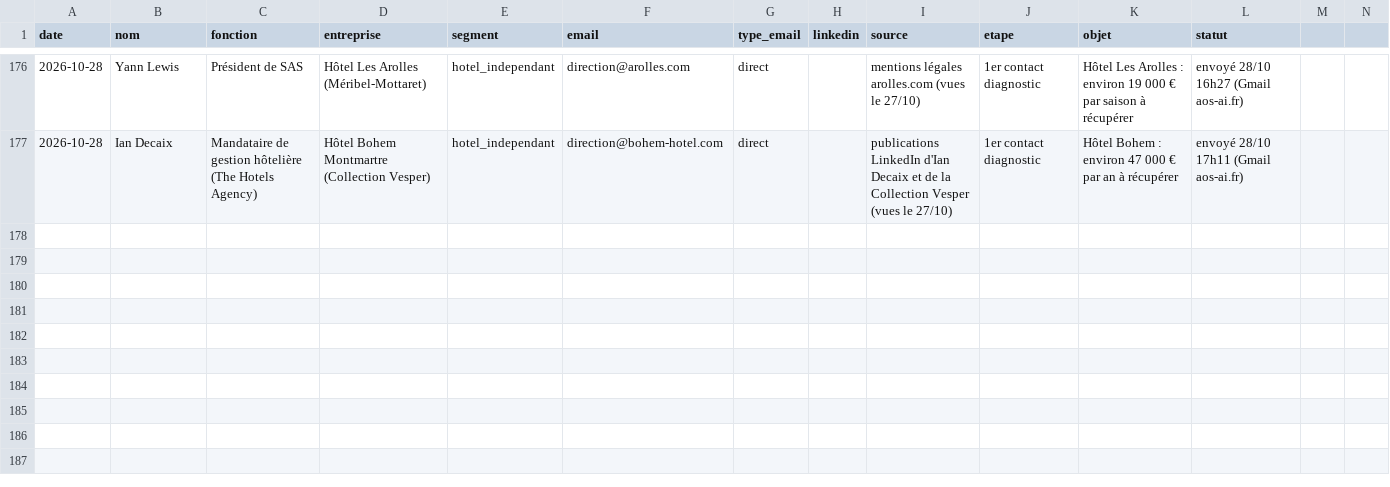
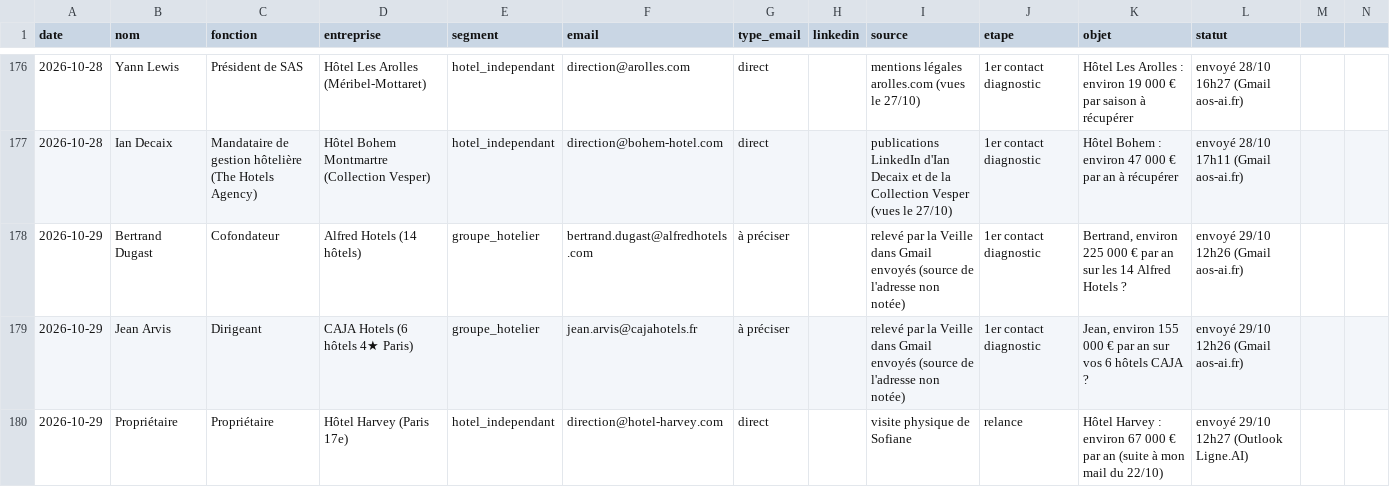
Before and after one commit to sofiane-agencybinari/reception-ai, a CSV file: prospection/suivi.csv, drawn as a sheet; only a part is shown, gaps mark what is left out; the diff names each change by its address in the sheet, - before the commit and + after, or states it on an @@ line.

Commit message:
suivi : +3 envois (Alfred, CAJA, relance Harvey)

```diff
--- a/prospection/suivi.csv
+++ b/prospection/suivi.csv
+row 178: 2026-10-29 | Bertrand Dugast | Cofondateur | Alfred Hotels (14 hôtels) | groupe_hotelier | bertrand.dugast@alfredhotels.com | à préciser |  | relevé par la Veille dans Gmail envoyés (source de l'adresse non notée) | 1er contact diagnostic | Bertrand, environ 225 000 € par an sur les 14 Alfred Hotels ? | envoyé 29/10 12h26 (Gmail aos-ai.fr)
+row 179: 2026-10-29 | Jean Arvis | Dirigeant | CAJA Hotels (6 hôtels 4★ Paris) | groupe_hotelier | jean.arvis@cajahotels.fr | à préciser |  | relevé par la Veille dans Gmail envoyés (source de l'adresse non notée) | 1er contact diagnostic | Jean, environ 155 000 € par an sur vos 6 hôtels CAJA ? | envoyé 29/10 12h26 (Gmail aos-ai.fr)
+row 180: 2026-10-29 | Propriétaire | Propriétaire | Hôtel Harvey (Paris 17e) | hotel_independant | direction@hotel-harvey.com | direct |  | visite physique de Sofiane | relance | Hôtel Harvey : environ 67 000 € par an (suite à mon mail du 22/10) | envoyé 29/10 12h27 (Outlook Ligne.AI)
```
